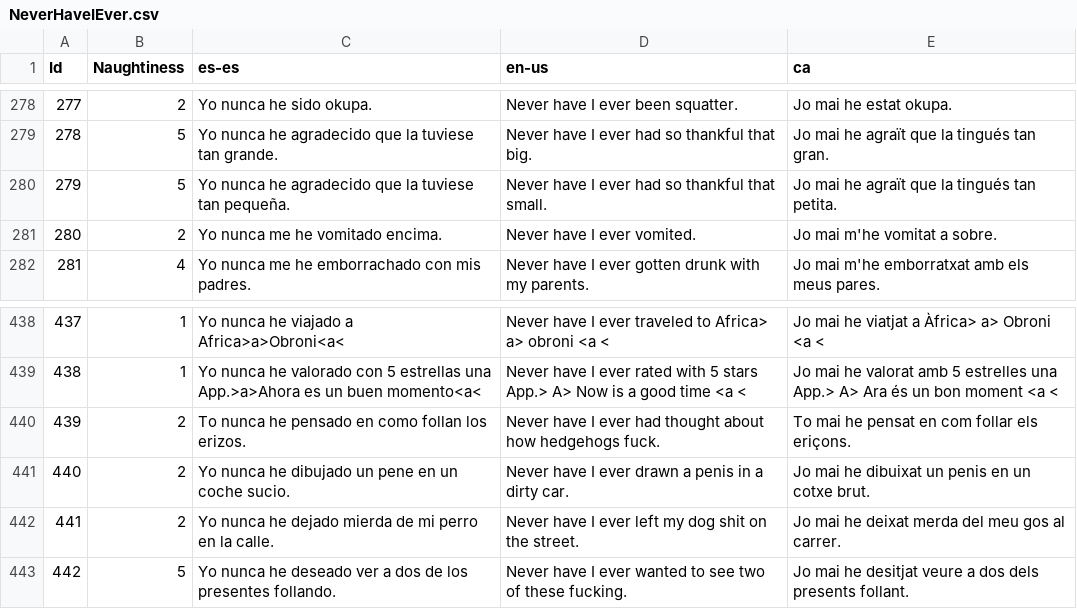
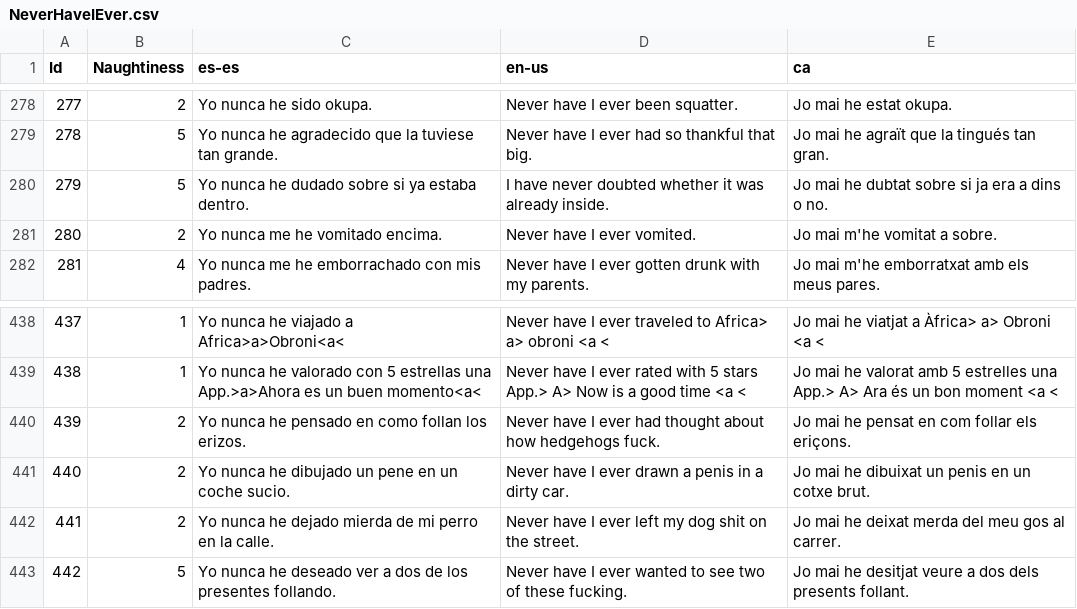
Before and after one commit to guplem/DrinkAndPlay, a CSV file: DrinkAndPlay/Assets/_General/Resources/NeverHaveIEver.csv, drawn as a sheet; only a part is shown, gaps mark what is left out.

```diff
--- a/DrinkAndPlay/Assets/_General/Resources/NeverHaveIEver.csv
+++ b/DrinkAndPlay/Assets/_General/Resources/NeverHaveIEver.csv
@@ -279,3 +279,3 @@ Id,Naughtiness,es-es,en-us,ca
 278,5,Yo nunca he agradecido que la tuviese tan grande.,Never have I ever had so thankful that big.,Jo mai he agraït que la tingués tan gran.
-279,5,Yo nunca he agradecido que la tuviese tan pequeña.,Never have I ever had so thankful that small.,Jo mai he agraït que la tingués tan petita.
+279,5,Yo nunca he dudado sobre si ya estaba dentro.,I have never doubted whether it was already inside.,Jo mai he dubtat sobre si ja era a dins o no.
 280,2,Yo nunca me he vomitado encima.,Never have I ever vomited.,Jo mai m'he vomitat a sobre.
@@ -439,3 +439,3 @@ Id,Naughtiness,es-es,en-us,ca
 438,1,Yo nunca he valorado con 5 estrellas una App.>a>Ahora es un buen momento<a<,Never have I ever rated with 5 stars App.> A> Now is a good time <a <,Jo mai he valorat amb 5 estrelles una App.> A> Ara és un bon moment <a <
-439,2,To nunca he pensado en como follan los erizos.,Never have I ever had thought about how hedgehogs fuck.,To mai he pensat en com follar els eriçons.
+439,2,Yo nunca he pensado en como follan los erizos.,Never have I ever had thought about how hedgehogs fuck.,Jo mai he pensat en com follar els eriçons.
 440,2,Yo nunca he dibujado un pene en un coche sucio.,Never have I ever drawn a penis in a dirty car.,Jo mai he dibuixat un penis en un cotxe brut.
```
Also changed, not shown: DrinkAndPlay/Assets/_General/Resources/MainMenu.csv, DrinkAndPlay/Assets/_General/Resources/WeKnowEachOther.csv, 11 other files.
